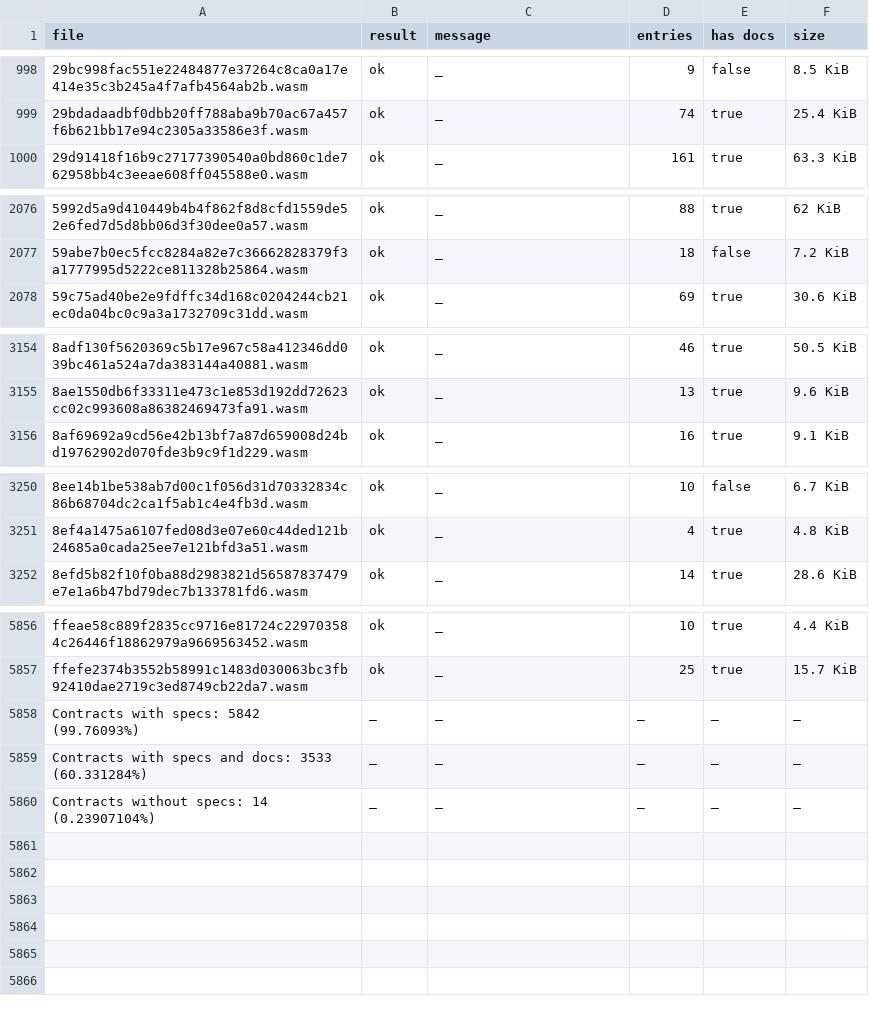
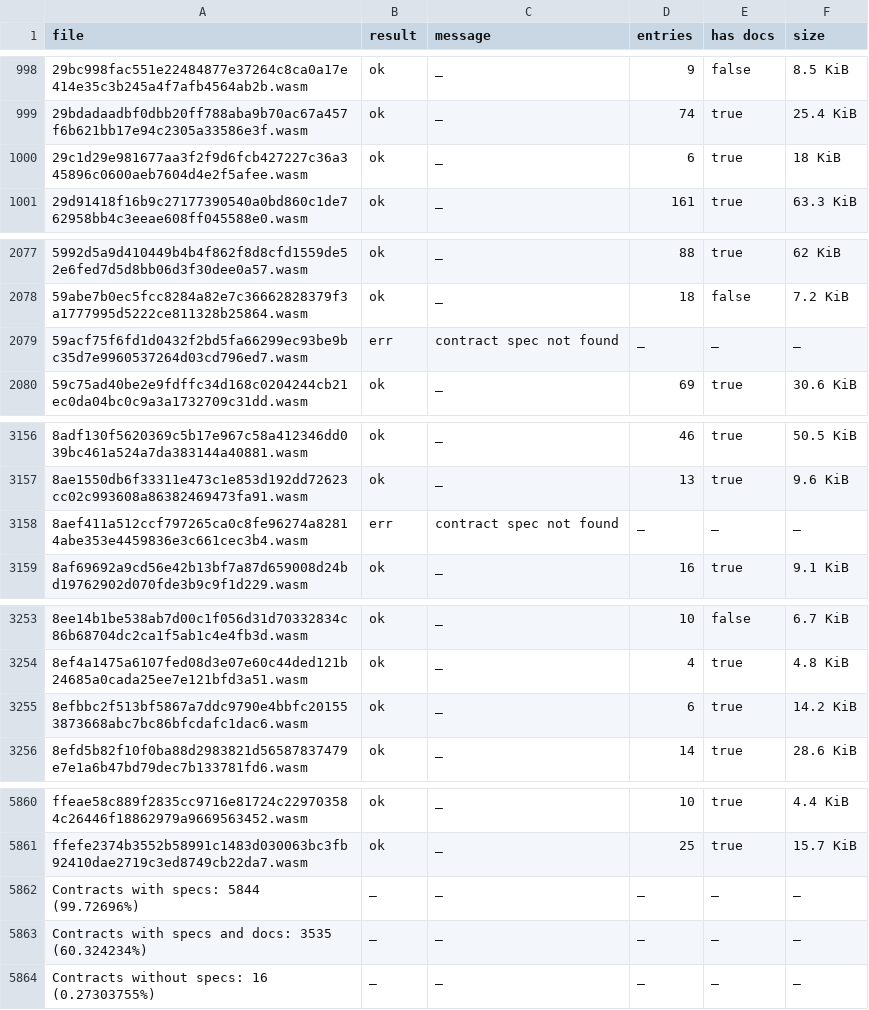
Before and after one commit to stellar-experimental/contract-wasms, a CSV file: analysis/spec.csv, drawn as a sheet; only a part is shown, gaps mark what is left out.

```diff
--- a/analysis/spec.csv
+++ b/analysis/spec.csv
@@ -999,2 +999,3 @@ file,result,message,entries,has docs,size
 29bdadaadbf0dbb20ff788aba9b70ac67a457f6b621bb17e94c2305a33586e3f.wasm,ok,_,74,true,25.4 KiB
+29c1d29e981677aa3f2f9d6fcb427227c36a345896c0600aeb7604d4e2f5afee.wasm,ok,_,6,true,18 KiB
 29d91418f16b9c27177390540a0bd860c1de762958bb4c3eeae608ff045588e0.wasm,ok,_,161,true,63.3 KiB
@@ -2077,2 +2078,3 @@ file,result,message,entries,has docs,size
 59abe7b0ec5fcc8284a82e7c36662828379f3a1777995d5222ce811328b25864.wasm,ok,_,18,false,7.2 KiB
+59acf75f6fd1d0432f2bd5fa66299ec93be9bc35d7e9960537264d03cd796ed7.wasm,err,contract spec not found,_,_,_
 59c75ad40be2e9fdffc34d168c0204244cb21ec0da04bc0c9a3a1732709c31dd.wasm,ok,_,69,true,30.6 KiB
@@ -3155,2 +3157,3 @@ file,result,message,entries,has docs,size
 8ae1550db6f33311e473c1e853d192dd72623cc02c993608a86382469473fa91.wasm,ok,_,13,true,9.6 KiB
+8aef411a512ccf797265ca0c8fe96274a82814abe353e4459836e3c661cec3b4.wasm,err,contract spec not found,_,_,_
 8af69692a9cd56e42b13bf7a87d659008d24bd19762902d070fde3b9c9f1d229.wasm,ok,_,16,true,9.1 KiB
@@ -3251,2 +3254,3 @@ file,result,message,entries,has docs,size
 8ef4a1475a6107fed08d3e07e60c44ded121b24685a0cada25ee7e121bfd3a51.wasm,ok,_,4,true,4.8 KiB
+8efbbc2f513bf5867a7ddc9790e4bbfc201553873668abc7bc86bfcdafc1dac6.wasm,ok,_,6,true,14.2 KiB
 8efd5b82f10f0ba88d2983821d56587837479e7e1a6b47bd79dec7b133781fd6.wasm,ok,_,14,true,28.6 KiB
@@ -5857,4 +5861,4 @@ ffeae58c889f2835cc9716e81724c229703584c26446f18862979a9669563452.wasm,ok,_,10,tr
 ffefe2374b3552b58991c1483d030063bc3fb92410dae2719c3ed8749cb22da7.wasm,ok,_,25,true,15.7 KiB
-Contracts with specs: 5842 (99.76093%),_,_,_,_,_
-Contracts with specs and docs: 3533 (60.331284%),_,_,_,_,_
-Contracts without specs: 14 (0.23907104%),_,_,_,_,_
+Contracts with specs: 5844 (99.72696%),_,_,_,_,_
+Contracts with specs and docs: 3535 (60.324234%),_,_,_,_,_
+Contracts without specs: 16 (0.27303755%),_,_,_,_,_
```
Also changed, not shown: analysis/count_instances_per_wasm.csv, analysis/dupe-code.csv, 44 other files.
